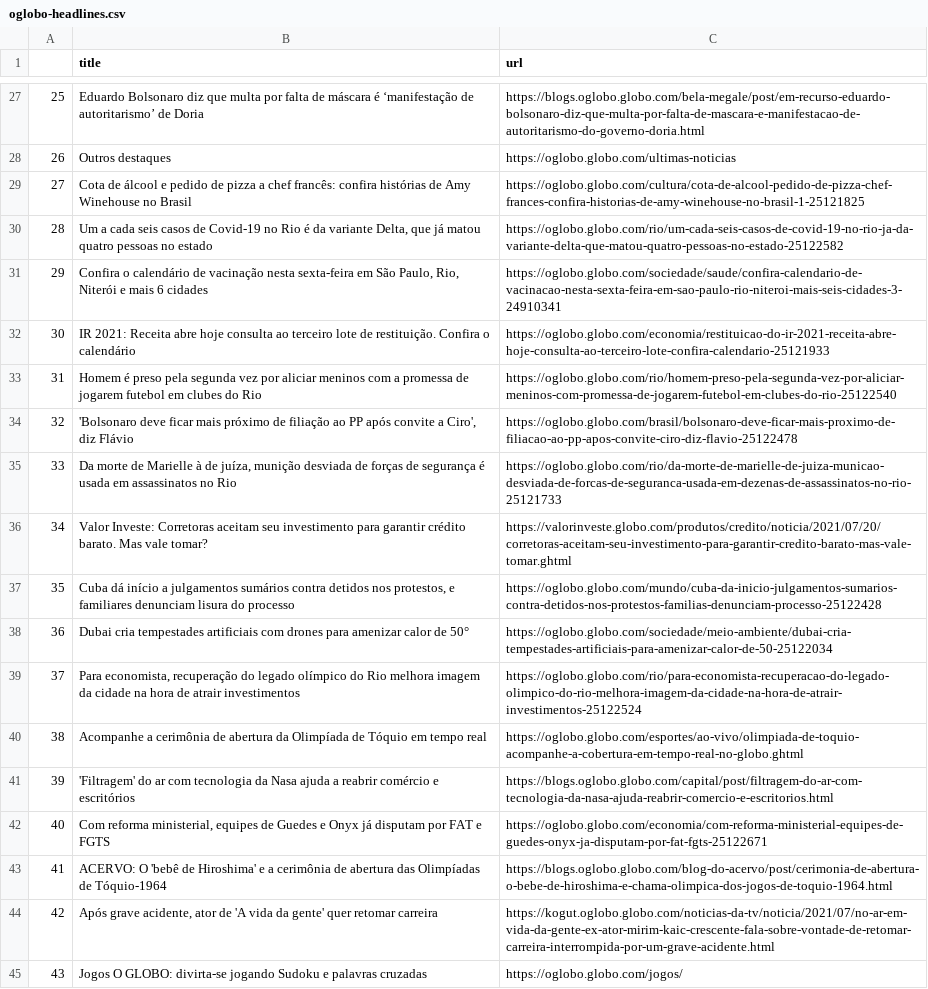
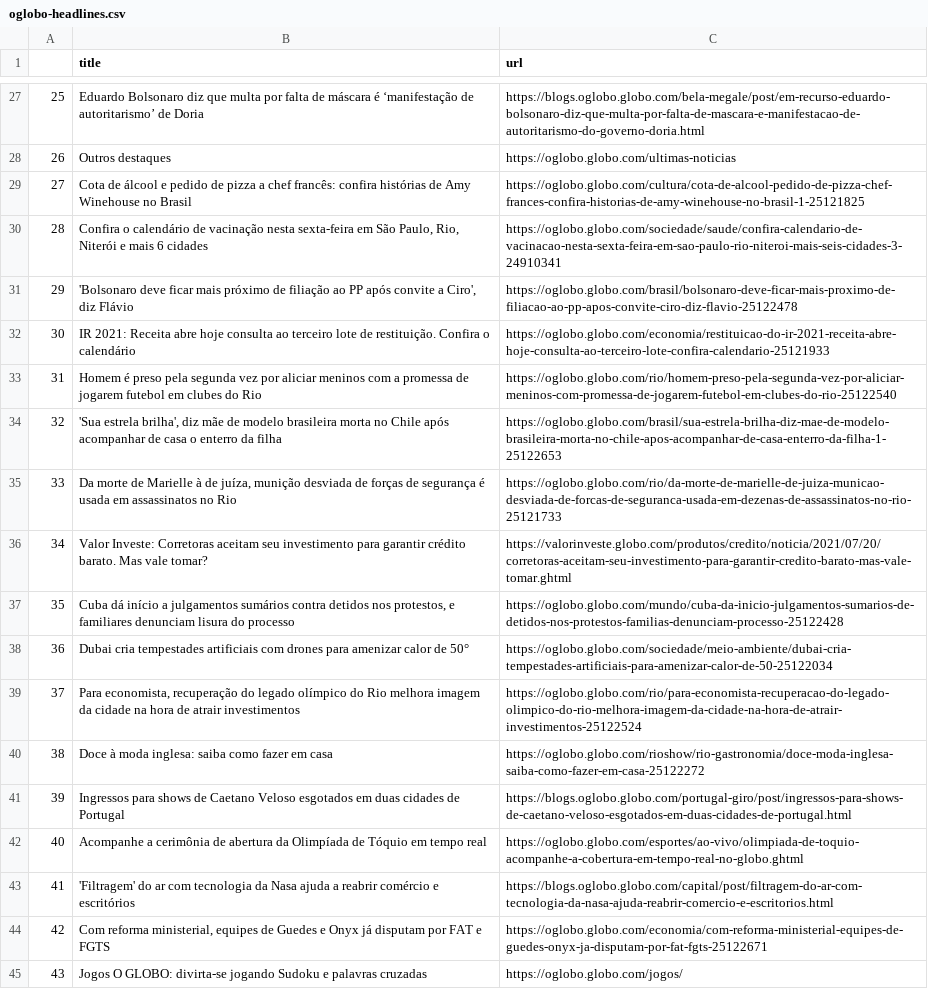
Before and after one commit to belisards/oglobo_headlines, a CSV file: oglobo-headlines.csv, drawn as a sheet; only a part is shown, gaps mark what is left out; the diff covers the shown part only; the diff names each change by its address in the sheet, - before the commit and + after, or states it on an @@ line.

```diff
--- a/oglobo-headlines.csv
+++ b/oglobo-headlines.csv
-B30 (title): Um a cada seis casos de Covid-19 no Rio é da variante Delta, que já matou quatro pessoas no estado
+B30 (title): Confira o calendário de vacinação nesta sexta-feira em São Paulo, Rio, Niterói e mais 6 cidades
-C30 (url): https://oglobo.globo.com/rio/um-cada-seis-casos-de-covid-19-no-rio-ja-da-variante-delta-que-matou-quatro-pessoas-no-estado-25122582
+C30 (url): https://oglobo.globo.com/sociedade/saude/confira-calendario-de-vacinacao-nesta-sexta-feira-em-sao-paulo-rio-niteroi-mais-seis-cidades-3-24910341
-B31 (title): Confira o calendário de vacinação nesta sexta-feira em São Paulo, Rio, Niterói e mais 6 cidades
+B31 (title): 'Bolsonaro deve ficar mais próximo de filiação ao PP após convite a Ciro', diz Flávio
-C31 (url): https://oglobo.globo.com/sociedade/saude/confira-calendario-de-vacinacao-nesta-sexta-feira-em-sao-paulo-rio-niteroi-mais-seis-cidades-3-24910341
+C31 (url): https://oglobo.globo.com/brasil/bolsonaro-deve-ficar-mais-proximo-de-filiacao-ao-pp-apos-convite-ciro-diz-flavio-25122478
-B34 (title): 'Bolsonaro deve ficar mais próximo de filiação ao PP após convite a Ciro', diz Flávio
+B34 (title): 'Sua estrela brilha', diz mãe de modelo brasileira morta no Chile após acompanhar de casa o enterro da filha
-C34 (url): https://oglobo.globo.com/brasil/bolsonaro-deve-ficar-mais-proximo-de-filiacao-ao-pp-apos-convite-ciro-diz-flavio-25122478
+C34 (url): https://oglobo.globo.com/brasil/sua-estrela-brilha-diz-mae-de-modelo-brasileira-morta-no-chile-apos-acompanhar-de-casa-enterro-da-filha-1-25122653
-C37 (url): https://oglobo.globo.com/mundo/cuba-da-inicio-julgamentos-sumarios-contra-detidos-nos-protestos-familias-denunciam-processo-25122428
+C37 (url): https://oglobo.globo.com/mundo/cuba-da-inicio-julgamentos-sumarios-de-detidos-nos-protestos-familias-denunciam-processo-25122428
-B40 (title): Acompanhe a cerimônia de abertura da Olimpíada de Tóquio em tempo real
+B40 (title): Doce à moda inglesa: saiba como fazer em casa
-C40 (url): https://oglobo.globo.com/esportes/ao-vivo/olimpiada-de-toquio-acompanhe-a-cobertura-em-tempo-real-no-globo.ghtml
+C40 (url): https://oglobo.globo.com/rioshow/rio-gastronomia/doce-moda-inglesa-saiba-como-fazer-em-casa-25122272
-B41 (title): 'Filtragem' do ar com tecnologia da Nasa ajuda a reabrir comércio e escritórios
+B41 (title): Ingressos para shows de Caetano Veloso esgotados em duas cidades de Portugal
-C41 (url): https://blogs.oglobo.globo.com/capital/post/filtragem-do-ar-com-tecnologia-da-nasa-ajuda-reabrir-comercio-e-escritorios.html
+C41 (url): https://blogs.oglobo.globo.com/portugal-giro/post/ingressos-para-shows-de-caetano-veloso-esgotados-em-duas-cidades-de-portugal.html
-B42 (title): Com reforma ministerial, equipes de Guedes e Onyx já disputam por FAT e FGTS
+B42 (title): Acompanhe a cerimônia de abertura da Olimpíada de Tóquio em tempo real
-C42 (url): https://oglobo.globo.com/economia/com-reforma-ministerial-equipes-de-guedes-onyx-ja-disputam-por-fat-fgts-25122671
+C42 (url): https://oglobo.globo.com/esportes/ao-vivo/olimpiada-de-toquio-acompanhe-a-cobertura-em-tempo-real-no-globo.ghtml
-B43 (title): ACERVO: O 'bebê de Hiroshima' e a cerimônia de abertura das Olimpíadas de Tóquio-1964
+B43 (title): 'Filtragem' do ar com tecnologia da Nasa ajuda a reabrir comércio e escritórios
-C43 (url): https://blogs.oglobo.globo.com/blog-do-acervo/post/cerimonia-de-abertura-o-bebe-de-hiroshima-e-chama-olimpica-dos-jogos-de-toquio-1964.html
+C43 (url): https://blogs.oglobo.globo.com/capital/post/filtragem-do-ar-com-tecnologia-da-nasa-ajuda-reabrir-comercio-e-escritorios.html
-B44 (title): Após grave acidente, ator de 'A vida da gente' quer retomar carreira
+B44 (title): Com reforma ministerial, equipes de Guedes e Onyx já disputam por FAT e FGTS
-C44 (url): https://kogut.oglobo.globo.com/noticias-da-tv/noticia/2021/07/no-ar-em-vida-da-gente-ex-ator-mirim-kaic-crescente-fala-sobre-vontade-de-retomar-carreira-interrompida-por-um-grave-acidente.html
+C44 (url): https://oglobo.globo.com/economia/com-reforma-ministerial-equipes-de-guedes-onyx-ja-disputam-por-fat-fgts-25122671
```
Also changed, not shown: 24 edited cells elsewhere in this file.
